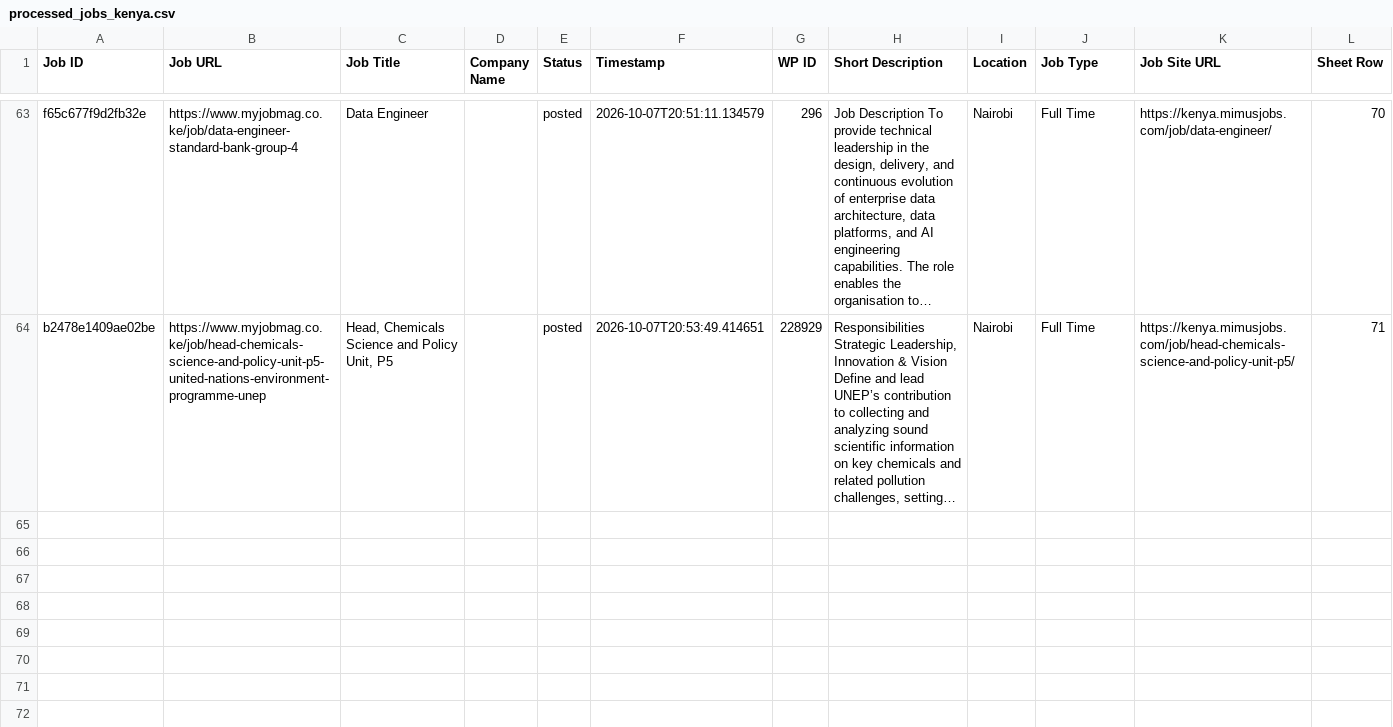
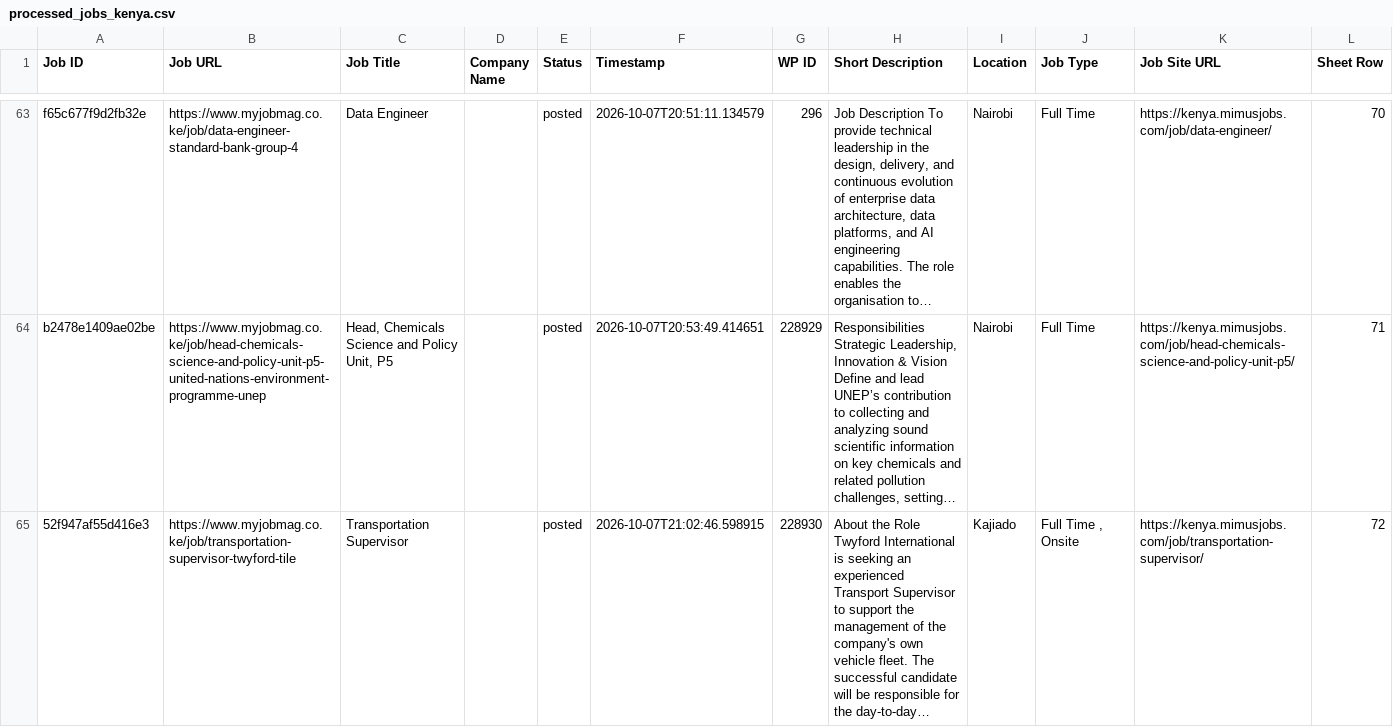
Before and after one commit to projectfetcher/ke, a CSV file: processed_jobs_kenya.csv, drawn as a sheet; only a part is shown, gaps mark what is left out; the diff names each change by its address in the sheet, - before the commit and + after, or states it on an @@ line.

```diff
--- a/processed_jobs_kenya.csv
+++ b/processed_jobs_kenya.csv
+row 65: 52f947af55d416e3 | https://www.myjobmag.co.ke/job/transportation-supervisor-twyford-tile | Transportation Supervisor |  | posted | 2026-10-07T21:02:46.598915 | 228930 | About the Role Twyford International is seeking an experienced Transport Supervisor to support the management of the company's own vehicle fleet. The successful candidate will be responsible for the day-to-day… | Kajiado | Full Time , Onsite | https://kenya.mimusjobs.com/job/transportation-supervisor/ | 72
```
